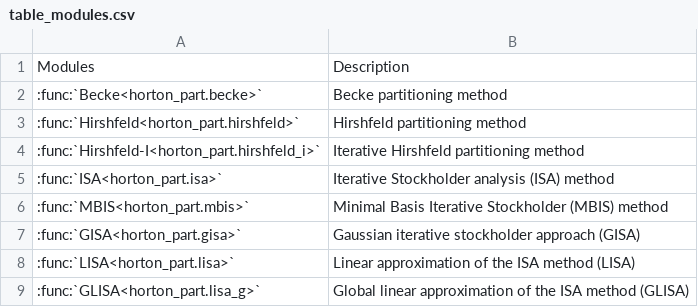
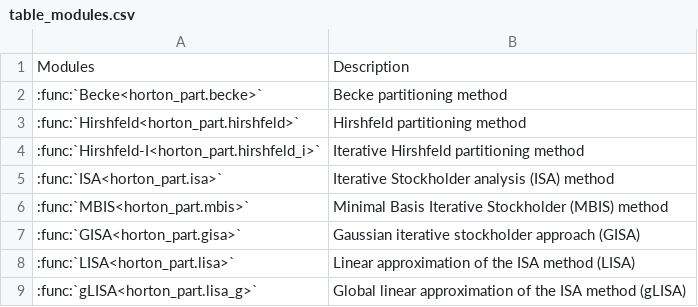
Before and after one commit to LISA-partitioning-method/horton-part, a CSV file: docs/table_modules.csv, drawn as a sheet.

```diff
--- a/docs/table_modules.csv
+++ b/docs/table_modules.csv
@@ -8,2 +8,2 @@ Modules;Description
 :func:`LISA<horton_part.lisa>`; Linear approximation of the ISA method (LISA)
-:func:`GLISA<horton_part.lisa_g>`; Global linear approximation of the ISA method (GLISA)
+:func:`gLISA<horton_part.lisa_g>`; Global linear approximation of the ISA method (gLISA)
```
Also changed, not shown: 3 other files.
